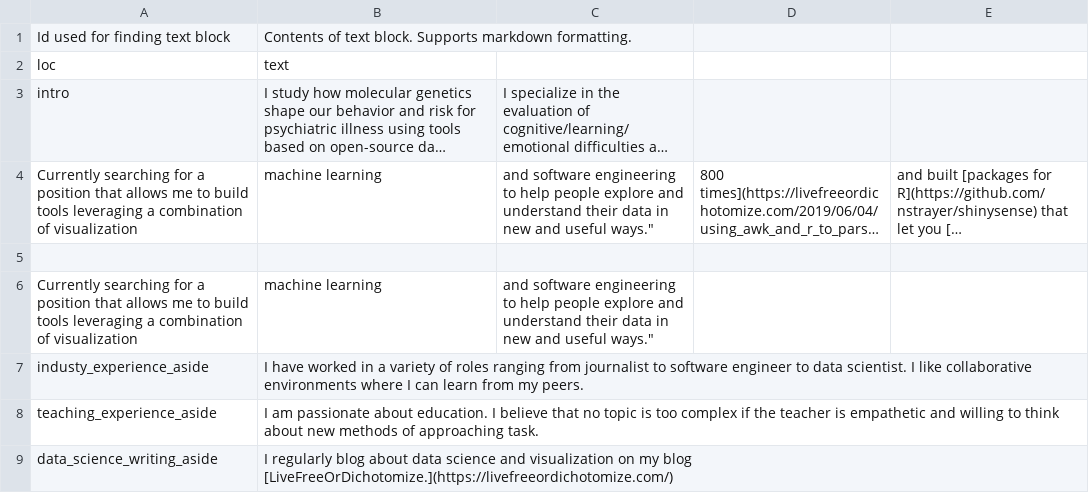
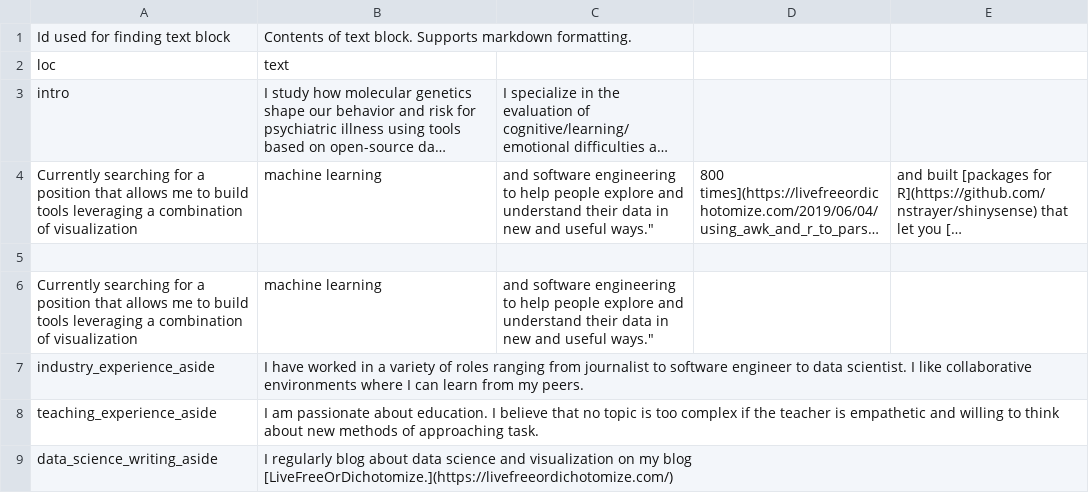
Before and after one commit to brainworkup/cv, a CSV file: data/text_blocks.csv, drawn as a sheet; long unchanged cells end in …; the diff names each change by its address in the sheet, - before the commit and + after, or states it on an @@ line.

```diff
--- a/data/text_blocks.csv
+++ b/data/text_blocks.csv
-A7: industy_experience_aside
+A7: industry_experience_aside
```
Also changed, not shown: data/contact_info.csv, data/entries.csv, 28 other files.
